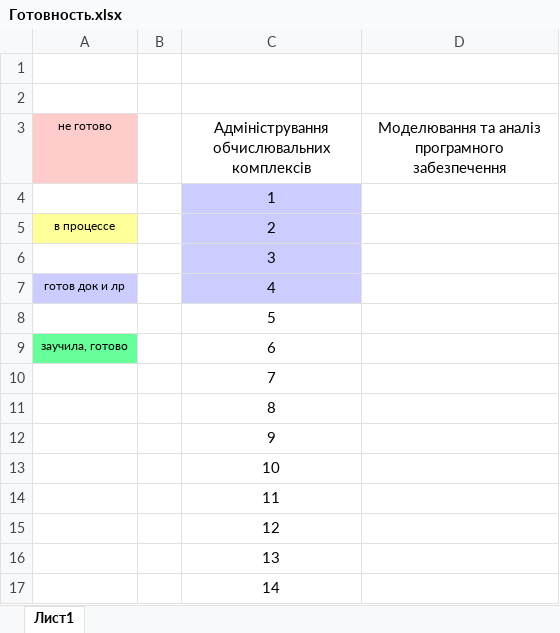
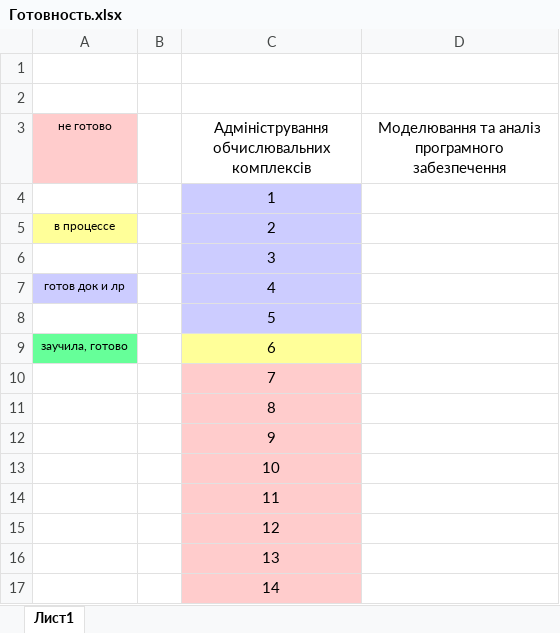
Before and after one commit to Asya05Tree/DocLessons, an Excel workbook: Готовность.xlsx, sheet Лист1, drawn as a sheet; values as stored, in another font and other column widths than the file's, no borders; the diff names each change by its address in the sheet, - before the commit and + after, or states it on an @@ line.

Commit message:
Auto-save: 2026-09-23 14:05:57

```diff
--- a/Готовность.xlsx (sheet Лист1)
+++ b/Готовность.xlsx (sheet Лист1)
-C8 fill: none
+C8 fill: #CCCCFF
-C9 fill: none
+C9 fill: #FFFF99
-C10:C17 fill: none
+C10:C17 fill: #FFCCCC
```
